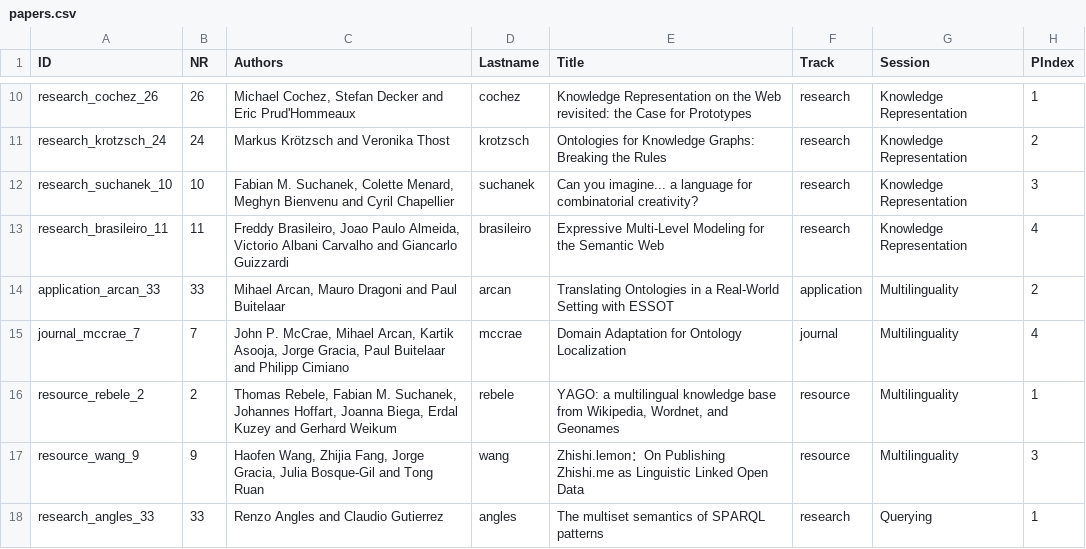
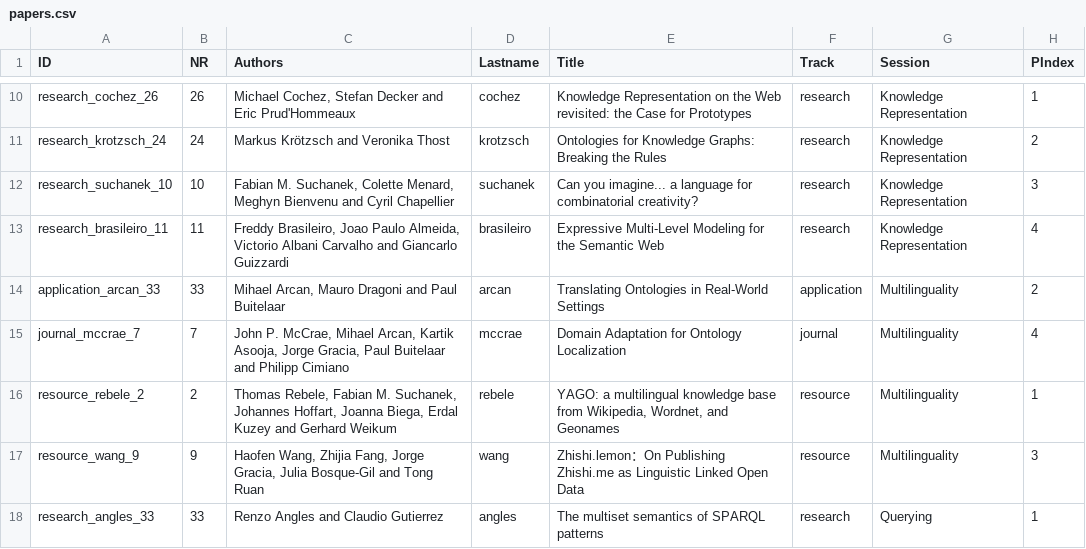
Before and after one commit to mielvds/iswc2016, a CSV file: _data/papers.csv, drawn as a sheet; only a part is shown, gaps mark what is left out; the diff names each change by its address in the sheet, - before the commit and + after, or states it on an @@ line.

Commit message:
Changed wrong tilte

```diff
--- a/_data/papers.csv
+++ b/_data/papers.csv
-E14 (Title): …Ontologies in a Real-World Setting with ESSOT
+E14 (Title): …Ontologies in Real-World Settings
```
